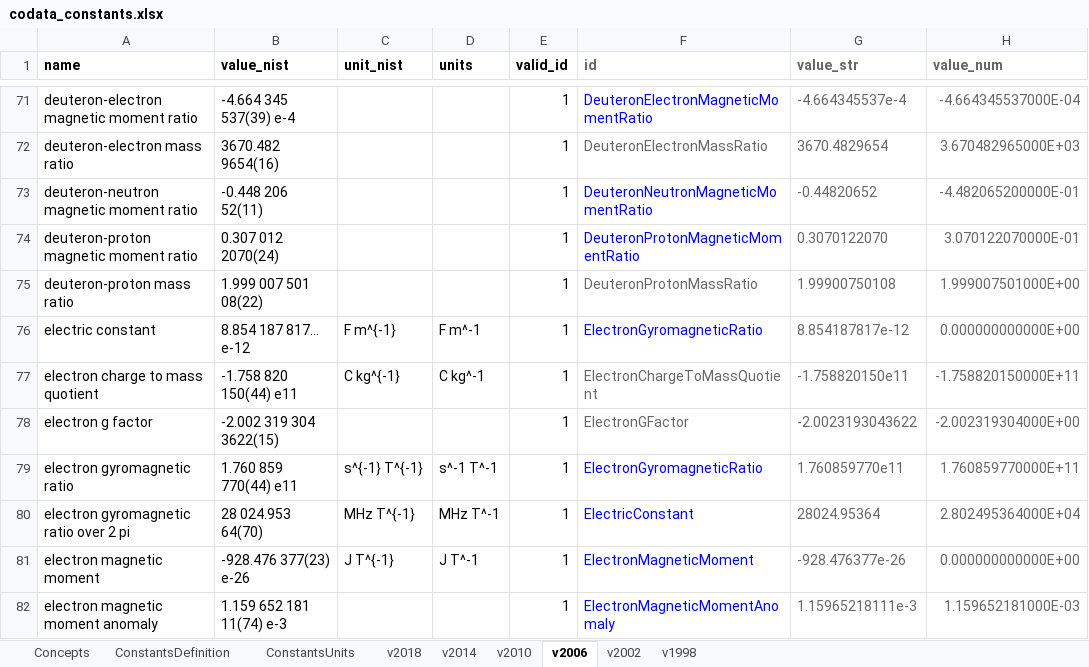
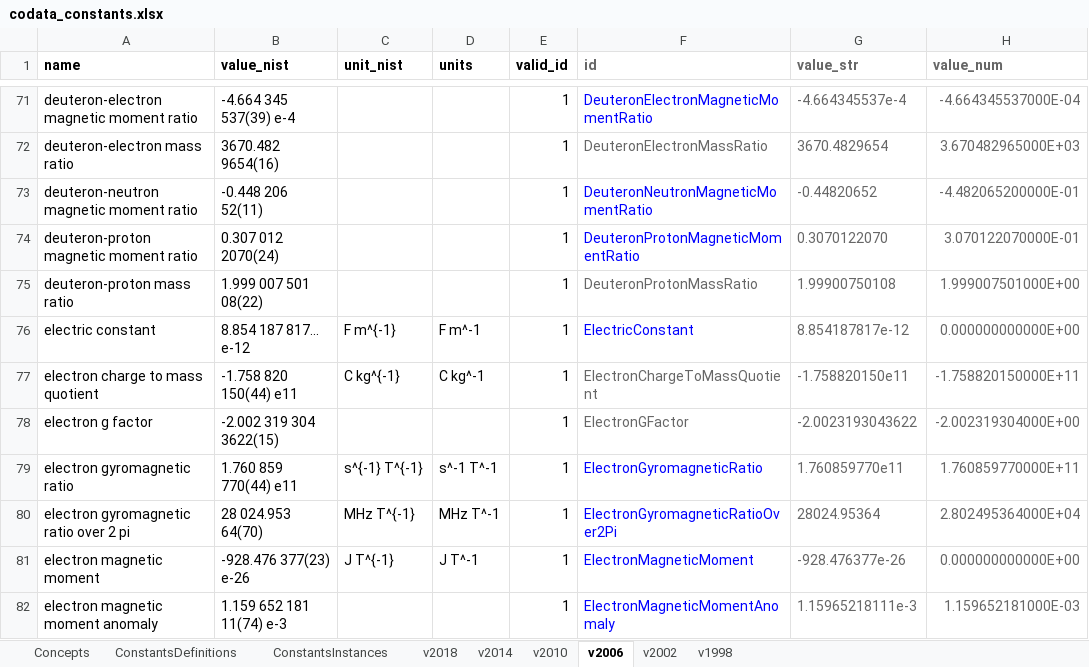
Before and after one commit to codata/drum-constants, an Excel workbook: utils/codata_constants.xlsx, sheet v2006, drawn as a sheet; only a part is shown, gaps mark what is left out; values as stored, in another font and other column widths than the file's, no borders; charts and pictures and conditional formats not drawn; the diff names each change by its address in the sheet, - before the commit and + after, or states it on an @@ line.

```diff
--- a/utils/codata_constants.xlsx (sheet v2006)
+++ b/utils/codata_constants.xlsx (sheet v2006)
-sheet tab: ConstantsDefinition
+sheet tab: ConstantsDefinitions
-sheet tab: ConstantsUnits
+sheet tab: ConstantsInstances
-F76 (id): ElectronGyromagneticRatio
+F76 (id): ElectricConstant
-F80 (id): ElectricConstant
+F80 (id): ElectronGyromagneticRatioOver2Pi
```
Also changed, not shown: sheet ConstantsInstances, sheet ConstantsDefinitions, sheet v1998, sheet v2002, formulas that keep their value, 6 other files.
